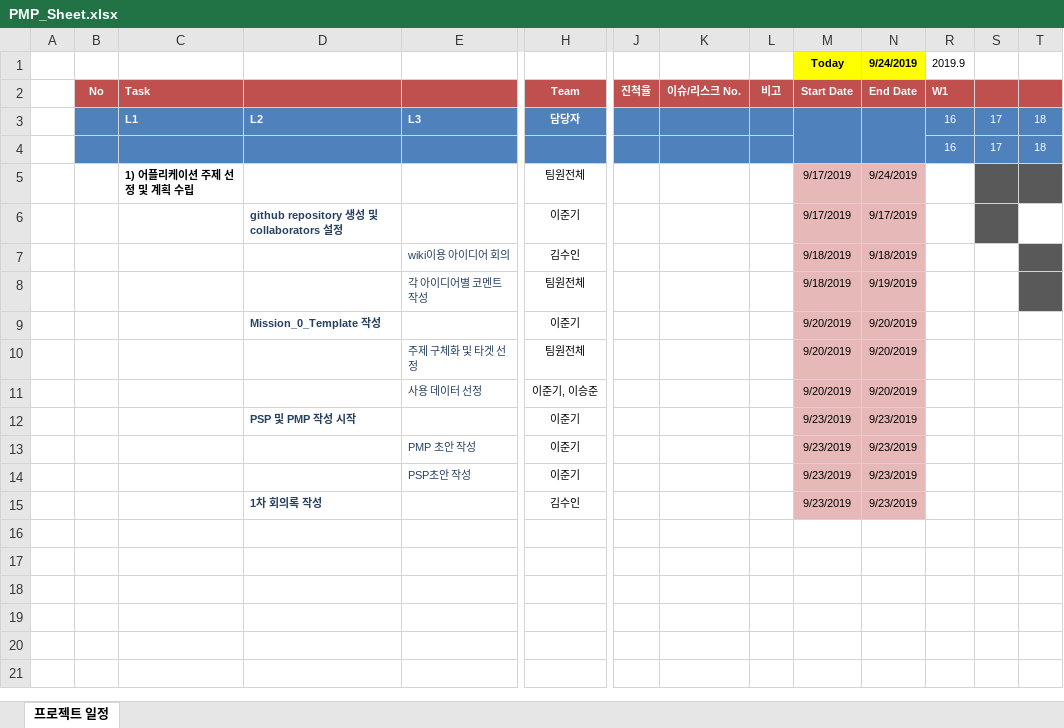
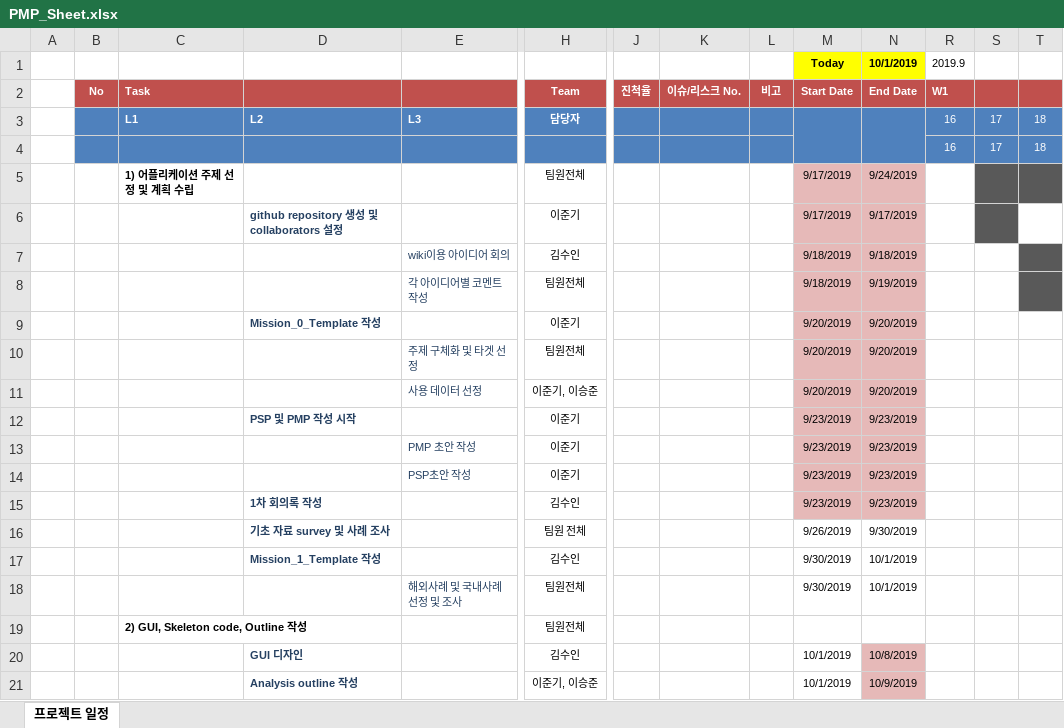
Before and after one commit to ljk423/Bigdata_Capstone, an Excel workbook: PMP_Sheet.xlsx, sheet 프로젝트 일정, drawn as a sheet; only a part is shown, gaps mark what is left out; values as stored, in another font and other column widths than the file's, no borders; conditional formats not drawn; rows hold the shown columns only; the diff names each change by its address in the sheet, - before the commit and + after, or states it on an @@ line.

Commit message:
PSP sheet, PMP sheet update

```diff
--- a/PMP_Sheet.xlsx (sheet 프로젝트 일정)
+++ b/PMP_Sheet.xlsx (sheet 프로젝트 일정)
-N1: 9/24/2019
+N1: 10/1/2019
+row 16:  |  |  | 기초 자료 survey 및 사례 조사 |  | 팀원 전체 |  |  |  | 9/26/2019 | 9/30/2019
+row 17:  |  |  | Mission_1_Template 작성 |  | 김수인 |  |  |  | 9/30/2019 | 10/1/2019
+row 18:  |  |  |  | 해외사례 및 국내사례 선정 및 조사 | 팀원전체 |  |  |  | 9/30/2019 | 10/1/2019
+row 19:  |  | 2) GUI, Skeleton code, Outline 작성 |  |  | 팀원전체
+row 20:  |  |  | GUI 디자인 |  | 김수인 |  |  |  | 10/1/2019 | 10/8/2019
+row 21:  |  |  | Analysis outline 작성 |  | 이준기, 이승준 |  |  |  | 10/1/2019 | 10/9/2019
```
Also changed, not shown: PSP_Sheet.xlsx, 1 other file.
